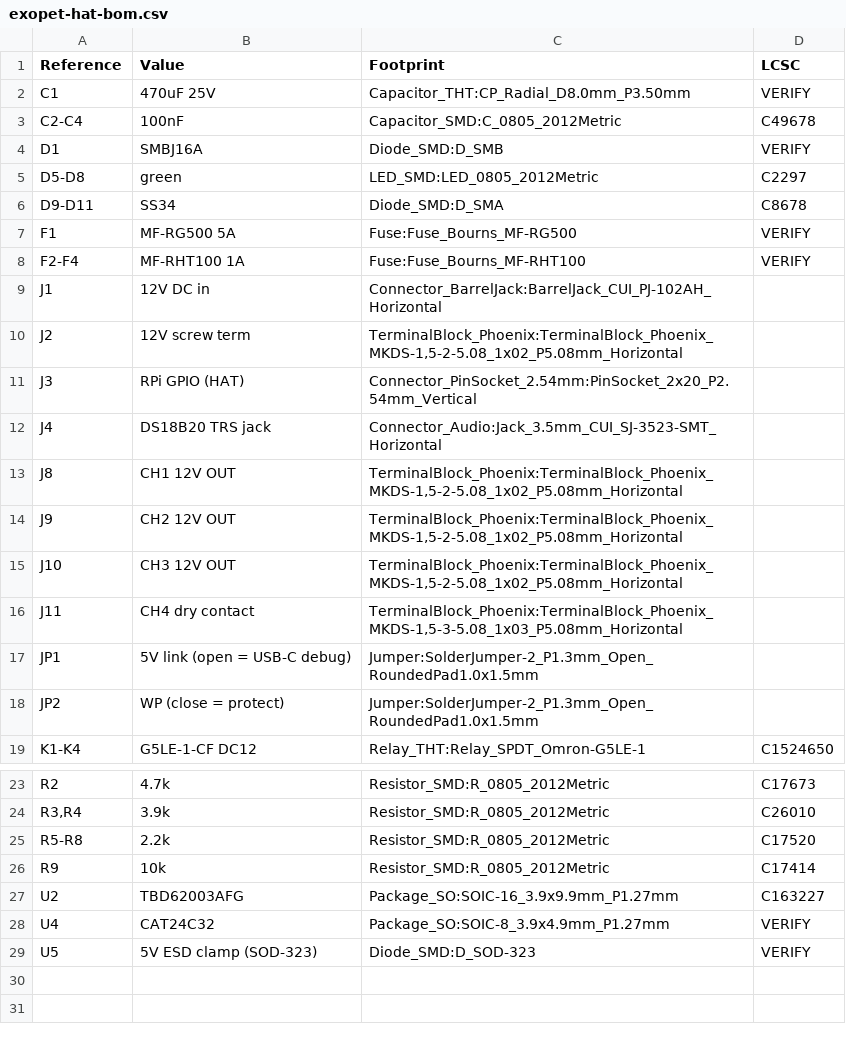
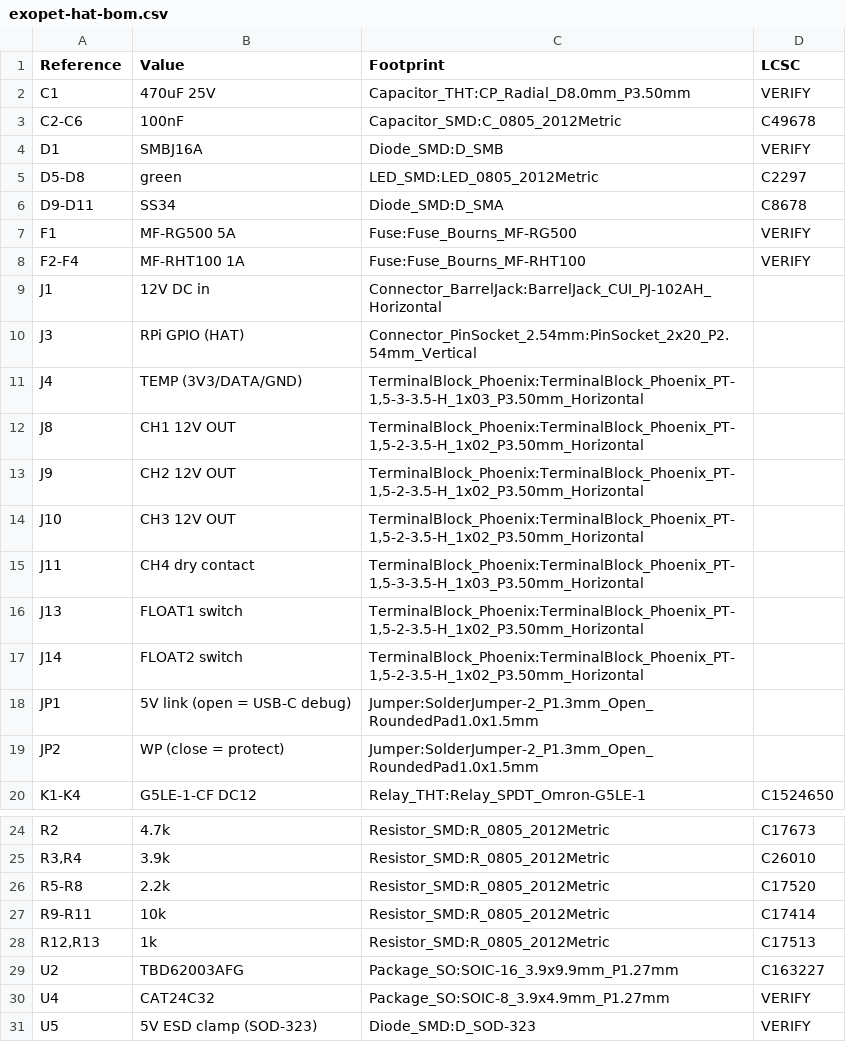
Before and after one commit to stevenwritescode/exopet, a CSV file: hardware/exopet-hat/exopet-hat-bom.csv, drawn as a sheet; only a part is shown, gaps mark what is left out.

```diff
--- a/hardware/exopet-hat/exopet-hat-bom.csv
+++ b/hardware/exopet-hat/exopet-hat-bom.csv
@@ -2,3 +2,3 @@
 "C1","470uF 25V","Capacitor_THT:CP_Radial_D8.0mm_P3.50mm","VERIFY"
-"C2-C4","100nF","Capacitor_SMD:C_0805_2012Metric","C49678"
+"C2-C6","100nF","Capacitor_SMD:C_0805_2012Metric","C49678"
 "D1","SMBJ16A","Diode_SMD:D_SMB","VERIFY"
@@ -9,9 +9,10 @@
 "J1","12V DC in","Connector_BarrelJack:BarrelJack_CUI_PJ-102AH_Horizontal",""
-"J2","12V screw term","TerminalBlock_Phoenix:TerminalBlock_Phoenix_MKDS-1,5-2-5.08_1x02_P5.08mm_Horizontal",""
 "J3","RPi GPIO (HAT)","Connector_PinSocket_2.54mm:PinSocket_2x20_P2.54mm_Vertical",""
-"J4","DS18B20 TRS jack","Connector_Audio:Jack_3.5mm_CUI_SJ-3523-SMT_Horizontal",""
-"J8","CH1 12V OUT","TerminalBlock_Phoenix:TerminalBlock_Phoenix_MKDS-1,5-2-5.08_1x02_P5.08mm_Horizontal",""
-"J9","CH2 12V OUT","TerminalBlock_Phoenix:TerminalBlock_Phoenix_MKDS-1,5-2-5.08_1x02_P5.08mm_Horizontal",""
-"J10","CH3 12V OUT","TerminalBlock_Phoenix:TerminalBlock_Phoenix_MKDS-1,5-2-5.08_1x02_P5.08mm_Horizontal",""
-"J11","CH4 dry contact","TerminalBlock_Phoenix:TerminalBlock_Phoenix_MKDS-1,5-3-5.08_1x03_P5.08mm_Horizontal",""
+"J4","TEMP (3V3/DATA/GND)","TerminalBlock_Phoenix:TerminalBlock_Phoenix_PT-1,5-3-3.5-H_1x03_P3.50mm_Horizontal",""
+"J8","CH1 12V OUT","TerminalBlock_Phoenix:TerminalBlock_Phoenix_PT-1,5-2-3.5-H_1x02_P3.50mm_Horizontal",""
+"J9","CH2 12V OUT","TerminalBlock_Phoenix:TerminalBlock_Phoenix_PT-1,5-2-3.5-H_1x02_P3.50mm_Horizontal",""
+"J10","CH3 12V OUT","TerminalBlock_Phoenix:TerminalBlock_Phoenix_PT-1,5-2-3.5-H_1x02_P3.50mm_Horizontal",""
+"J11","CH4 dry contact","TerminalBlock_Phoenix:TerminalBlock_Phoenix_PT-1,5-3-3.5-H_1x03_P3.50mm_Horizontal",""
+"J13","FLOAT1 switch","TerminalBlock_Phoenix:TerminalBlock_Phoenix_PT-1,5-2-3.5-H_1x02_P3.50mm_Horizontal",""
+"J14","FLOAT2 switch","TerminalBlock_Phoenix:TerminalBlock_Phoenix_PT-1,5-2-3.5-H_1x02_P3.50mm_Horizontal",""
 "JP1","5V link (open = USB-C debug)","Jumper:SolderJumper-2_P1.3mm_Open_RoundedPad1.0x1.5mm",""
@@ -25,3 +26,4 @@
 "R5-R8","2.2k","Resistor_SMD:R_0805_2012Metric","C17520"
-"R9","10k","Resistor_SMD:R_0805_2012Metric","C17414"
+"R9-R11","10k","Resistor_SMD:R_0805_2012Metric","C17414"
+"R12,R13","1k","Resistor_SMD:R_0805_2012Metric","C17513"
 "U2","TBD62003AFG","Package_SO:SOIC-16_3.9x9.9mm_P1.27mm","C163227"
```
Also changed, not shown: 12 other files.
